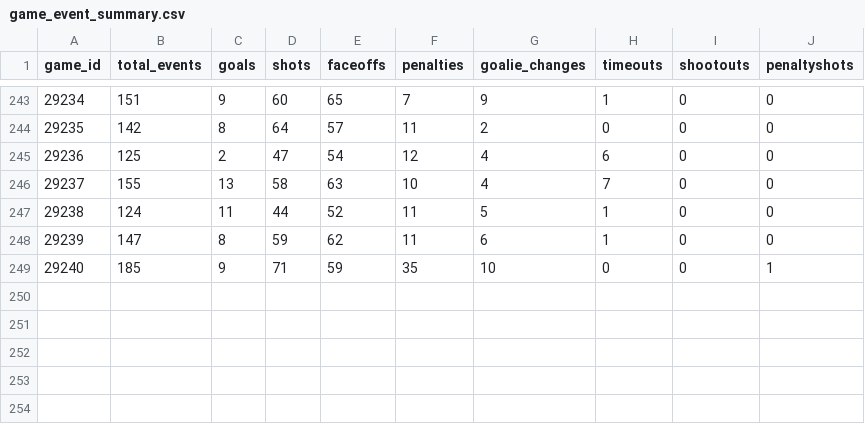
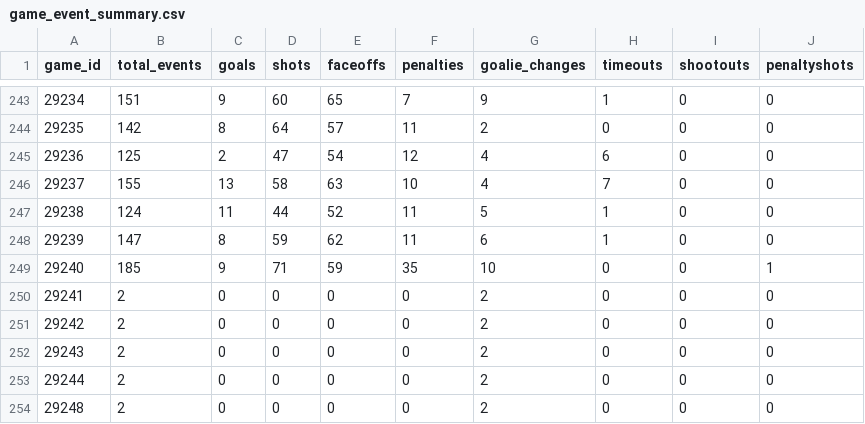
Before and after one commit to NoahCornish/IceIndex, a CSV file: data/games/2026-27/game_event_summary.csv, drawn as a sheet; only a part is shown, gaps mark what is left out.

```diff
--- a/data/games/2026-27/game_event_summary.csv
+++ b/data/games/2026-27/game_event_summary.csv
@@ -249 +249,6 @@
 "29240",185,9,71,59,35,10,0,0,1
+"29241",2,0,0,0,0,2,0,0,0
+"29242",2,0,0,0,0,2,0,0,0
+"29243",2,0,0,0,0,2,0,0,0
+"29244",2,0,0,0,0,2,0,0,0
+"29248",2,0,0,0,0,2,0,0,0
```
Also changed, not shown: data/games/2026-27/manifest.csv, data/games/2026-27/official_game_metadata.csv, 24 other files.
